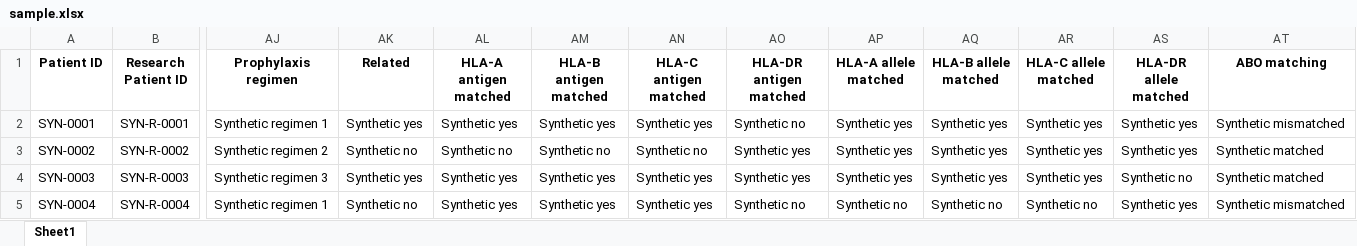
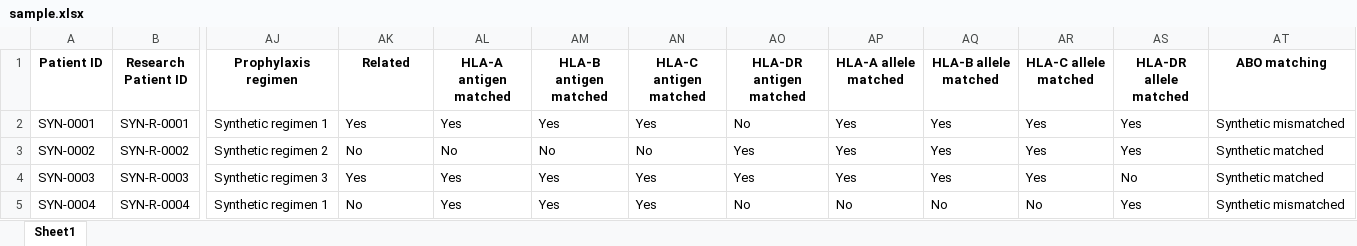
Before and after one commit to ts06068/ocular-gvhd-prediction, an Excel workbook: data/sample.xlsx, sheet Sheet1, drawn as a sheet; only a part is shown, gaps mark what is left out; values as stored, in another font and other column widths than the file's, no borders; the diff covers the shown part only; the diff names each change by its address in the sheet, - before the commit and + after, or states it on an @@ line.

```diff
--- a/data/sample.xlsx (sheet Sheet1)
+++ b/data/sample.xlsx (sheet Sheet1)
-AK2 (Related): Synthetic yes
+AK2 (Related): Yes
-AL2 (HLA-A antigen matched): Synthetic yes
+AL2 (HLA-A antigen matched): Yes
-AM2 (HLA-B antigen matched): Synthetic yes
+AM2 (HLA-B antigen matched): Yes
-AN2 (HLA-C antigen matched): Synthetic yes
+AN2 (HLA-C antigen matched): Yes
-AO2 (HLA-DR antigen matched): Synthetic no
+AO2 (HLA-DR antigen matched): No
-AP2:AP4 (HLA-A allele matched): Synthetic yes
+AP2:AP4 (HLA-A allele matched): Yes
-AQ2:AQ4 (HLA-B allele matched): Synthetic yes
+AQ2:AQ4 (HLA-B allele matched): Yes
-AR2:AR4 (HLA-C allele matched): Synthetic yes
+AR2:AR4 (HLA-C allele matched): Yes
-AS2:AS3 (HLA-DR allele matched): Synthetic yes
+AS2:AS3 (HLA-DR allele matched): Yes
-AK3 (Related): Synthetic no
+AK3 (Related): No
-AL3 (HLA-A antigen matched): Synthetic no
+AL3 (HLA-A antigen matched): No
-AM3 (HLA-B antigen matched): Synthetic no
+AM3 (HLA-B antigen matched): No
-AN3 (HLA-C antigen matched): Synthetic no
+AN3 (HLA-C antigen matched): No
-AO3:AO4 (HLA-DR antigen matched): Synthetic yes
+AO3:AO4 (HLA-DR antigen matched): Yes
-AK4 (Related): Synthetic yes
+AK4 (Related): Yes
-AL4:AL5 (HLA-A antigen matched): Synthetic yes
+AL4:AL5 (HLA-A antigen matched): Yes
-AM4:AM5 (HLA-B antigen matched): Synthetic yes
+AM4:AM5 (HLA-B antigen matched): Yes
-AN4:AN5 (HLA-C antigen matched): Synthetic yes
+AN4:AN5 (HLA-C antigen matched): Yes
-AS4 (HLA-DR allele matched): Synthetic no
+AS4 (HLA-DR allele matched): No
-AK5 (Related): Synthetic no
+AK5 (Related): No
-AO5 (HLA-DR antigen matched): Synthetic no
+AO5 (HLA-DR antigen matched): No
-AP5 (HLA-A allele matched): Synthetic no
+AP5 (HLA-A allele matched): No
-AQ5 (HLA-B allele matched): Synthetic no
+AQ5 (HLA-B allele matched): No
-AR5 (HLA-C allele matched): Synthetic no
+AR5 (HLA-C allele matched): No
-AS5 (HLA-DR allele matched): Synthetic yes
+AS5 (HLA-DR allele matched): Yes
```
Also changed, not shown: 180 edited cells elsewhere in this sheet, 33 other files.
